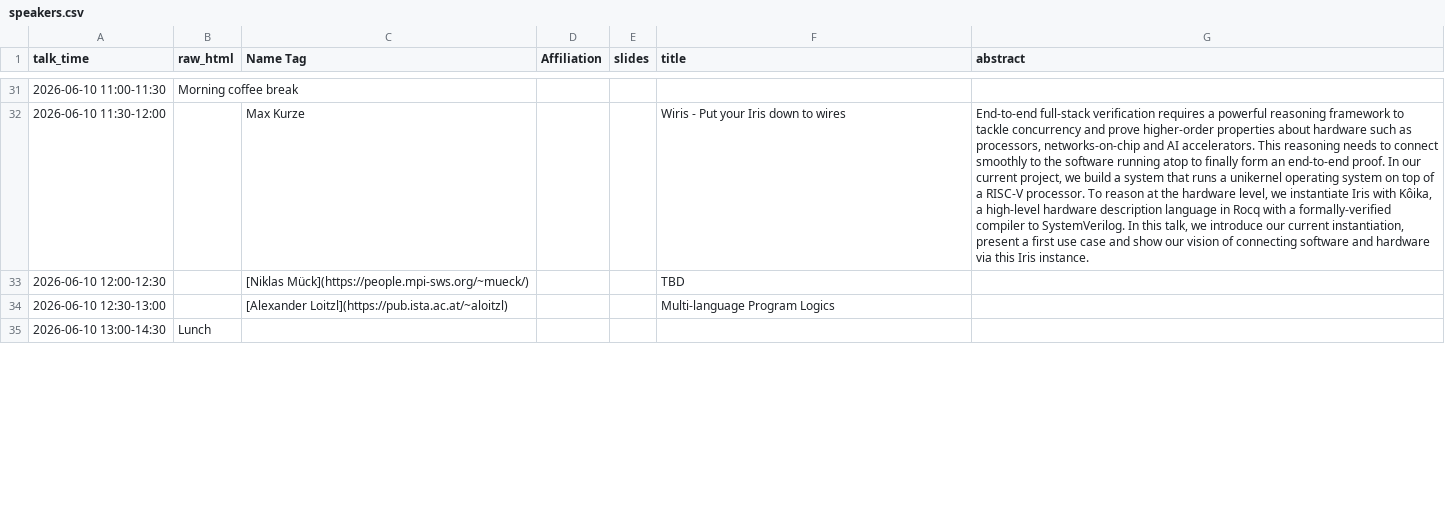
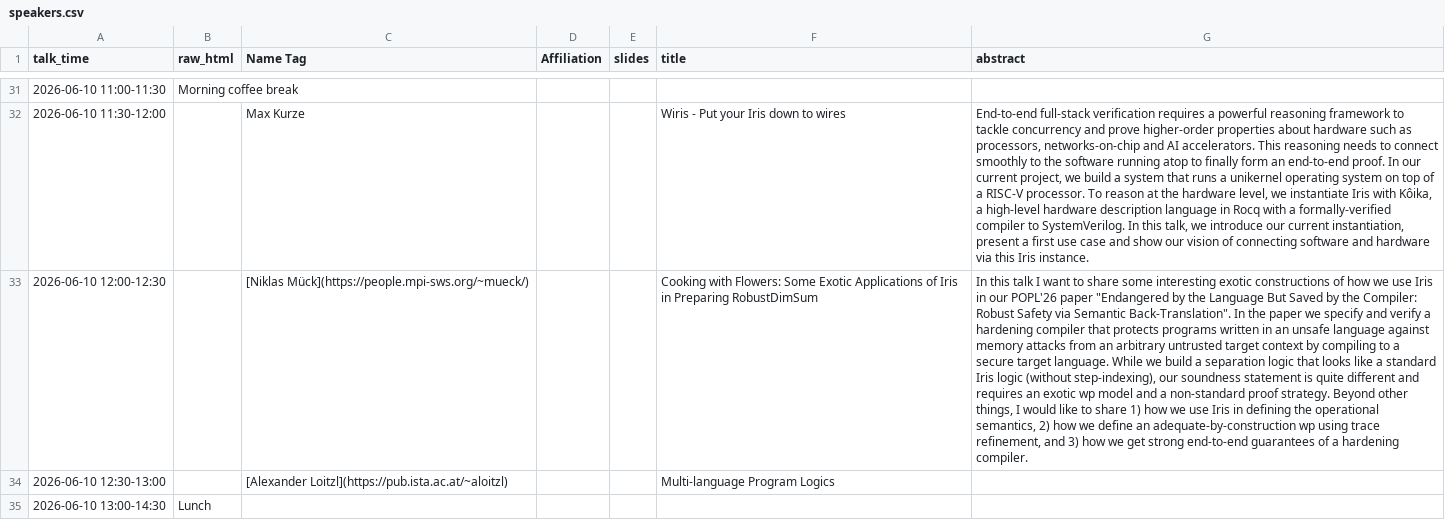
Before and after one commit to logsem/iris-project, a CSV file: workshop-2026/schedule/speakers.csv, drawn as a sheet; only a part is shown, gaps mark what is left out; the diff names each change by its address in the sheet, - before the commit and + after, or states it on an @@ line.

Commit message:
update Niklas' talk

```diff
--- a/workshop-2026/schedule/speakers.csv
+++ b/workshop-2026/schedule/speakers.csv
-F33 (title): TBD
+F33 (title): Cooking with Flowers: Some Exotic Applications of Iris in Preparing RobustDimSum
-G33 (abstract): (empty)
+G33 (abstract): In this talk I want to share some interesting exotic constructions of how we use Iris in our POPL'26 paper "Endangered by the Language But Saved by the Compiler: Robust Safety via Semantic Back-Translation". In the paper we specify and verify a hardening compiler that protects programs written in an unsafe language against memory attacks from an arbitrary untrusted target context by compiling to a secure target language. While we build a separation logic that looks like a standard Iris logic (without step-indexing), our soundness statement is quite different and requires an exotic wp model and a non-standard proof strategy. Beyond other things, I would like to share 1) how we use Iris in defining the operational semantics, 2) how we define an adequate-by-construction wp using trace refinement, and 3) how we get strong end-to-end guarantees of a hardening compiler.
```
Also changed, not shown: 1 other file.
